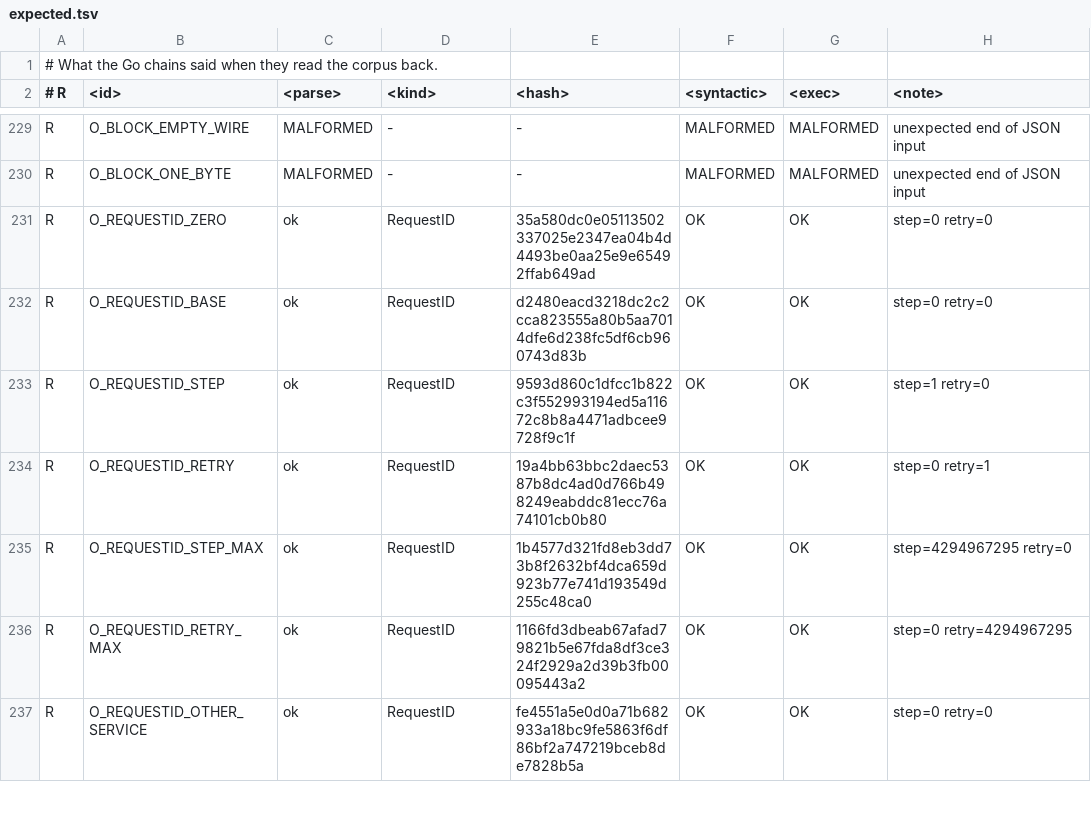
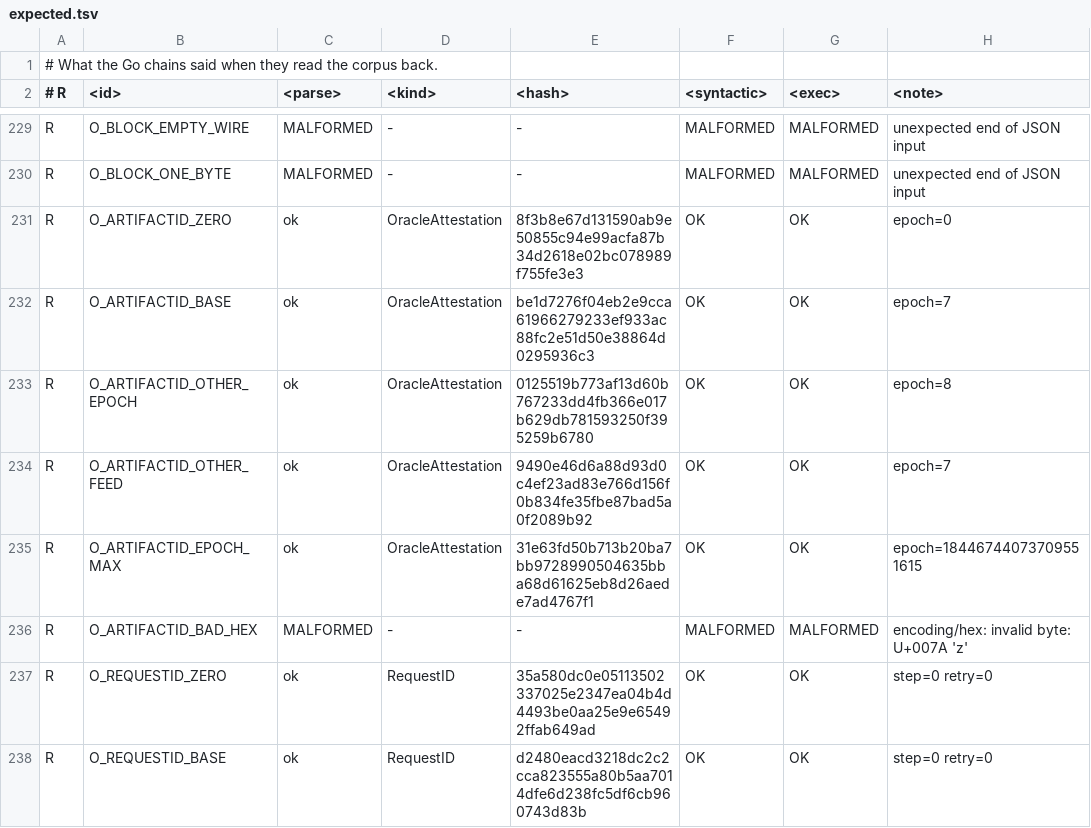
Before and after one commit to luxfi/node, a TSV file: conformance/corpus/expected.tsv, drawn as a sheet; only a part is shown, gaps mark what is left out; the shorter side is filled out with more unchanged rows.

Commit message:
The name an attestation takes when it leaves the chain
An OracleAttestation crosses to the X-chain, which names it by
sha256("LUX:OracleAttestation:v1" | feed | be64(epoch)) and by nothing
in the attestation's own bytes. Three implementations can agree on
every byte of a block and still file its attestations under different
names, and no block vector can see that.

Six vectors, both arguments proven to move the id, and the largest
epoch, which is where a counter written in the wrong width stops
agreeing.

The README now also names what O still has NO vector for: the two
signing preimages are unexported and only reachable through a signature
that verifies, which needs an ML-DSA signer this port does not have.

247 O vectors, 972 in all.

Co-authored-by: Hanzo Dev <dev@hanzo.ai>

```diff
--- a/conformance/corpus/expected.tsv
+++ b/conformance/corpus/expected.tsv
@@ -230,2 +230,8 @@ R	O_BLOCK_EMPTY_WIRE	MALFORMED	-	-	MALFORMED	MALFORMED	unexpected end of JSON in
 R	O_BLOCK_ONE_BYTE	MALFORMED	-	-	MALFORMED	MALFORMED	unexpected end of JSON input
+R	O_ARTIFACTID_ZERO	ok	OracleAttestation	8f3b8e67d131590ab9e50855c94e99acfa87b34d2618e02bc078989f755fe3e3	OK	OK	epoch=0
+R	O_ARTIFACTID_BASE	ok	OracleAttestation	be1d7276f04eb2e9cca61966279233ef933ac88fc2e51d50e38864d0295936c3	OK	OK	epoch=7
+R	O_ARTIFACTID_OTHER_EPOCH	ok	OracleAttestation	0125519b773af13d60b767233dd4fb366e017b629db781593250f395259b6780	OK	OK	epoch=8
+R	O_ARTIFACTID_OTHER_FEED	ok	OracleAttestation	9490e46d6a88d93d0c4ef23ad83e766d156f0b834fe35fbe87bad5a0f2089b92	OK	OK	epoch=7
+R	O_ARTIFACTID_EPOCH_MAX	ok	OracleAttestation	31e63fd50b713b20ba7bb9728990504635bba68d61625eb8d26aede7ad4767f1	OK	OK	epoch=18446744073709551615
+R	O_ARTIFACTID_BAD_HEX	MALFORMED	-	-	MALFORMED	MALFORMED	encoding/hex: invalid byte: U+007A 'z'
 R	O_REQUESTID_ZERO	ok	RequestID	35a580dc0e05113502337025e2347ea04b4d4493be0aa25e9e65492ffab649ad	OK	OK	step=0 retry=0
```
Also changed, not shown: 9 other files.
